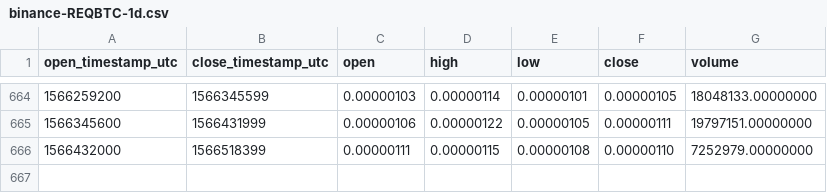
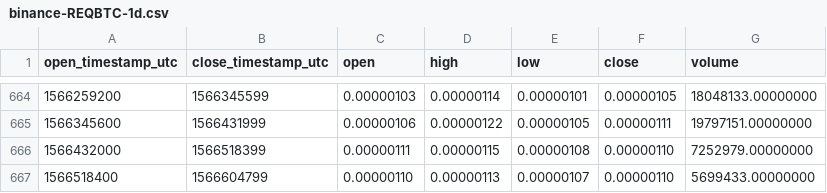
Before and after one commit to cryptobigbro/binance-REQBTC, a CSV file: binance-REQBTC-1d.csv, drawn as a sheet; only a part is shown, gaps mark what is left out.

Commit message:
Update OHLCV data.

```diff
--- a/binance-REQBTC-1d.csv
+++ b/binance-REQBTC-1d.csv
@@ -666 +666,2 @@ open_timestamp_utc,close_timestamp_utc,open,high,low,close,volume
 1566432000,1566518399,0.00000111,0.00000115,0.00000108,0.00000110,7252979.00000000
+1566518400,1566604799,0.00000110,0.00000113,0.00000107,0.00000110,5699433.00000000
```
Also changed, not shown: 1 other file.
